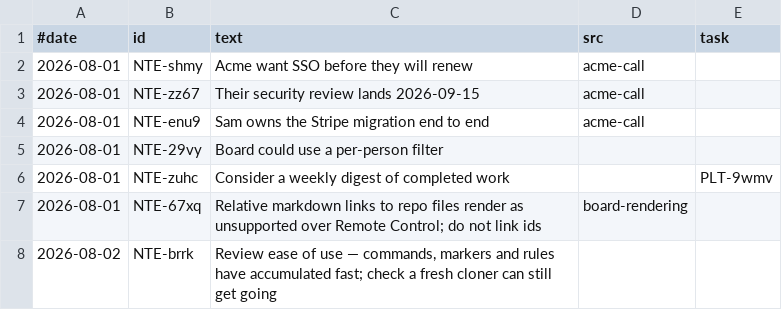
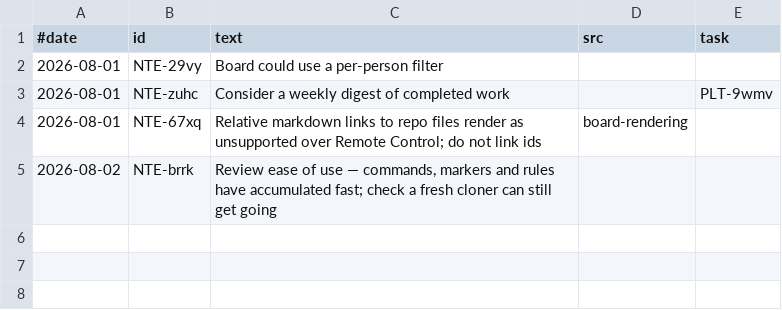
Before and after one commit to stewartmegaw/llmeep, a TSV file: notes/_tooling/history.tsv, drawn as a sheet; the diff names each change by its address in the sheet, - before the commit and + after, or states it on an @@ line.

Commit message:
Drop invented example notes; require reading before rendering
Five notes with src:acme-call were fiction I wrote to illustrate the
notes pipeline and a later worked example. They were sitting in the real
archive and would have shipped to any cloner.

Found because I rendered a notes list from memory rather than from the
file and got two of six ids wrong. Both skills now say to read the file
first: ids are four random characters, so a plausible wrong one is
indistinguishable from a right one.

```diff
--- a/notes/_tooling/history.tsv
+++ b/notes/_tooling/history.tsv
-row 2: 2026-08-01 | NTE-shmy | Acme want SSO before they will renew | acme-call
-row 3: 2026-08-01 | NTE-zz67 | Their security review lands 2026-09-15 | acme-call
-row 4: 2026-08-01 | NTE-enu9 | Sam owns the Stripe migration end to end | acme-call
```
Also changed, not shown: 3 other files.
